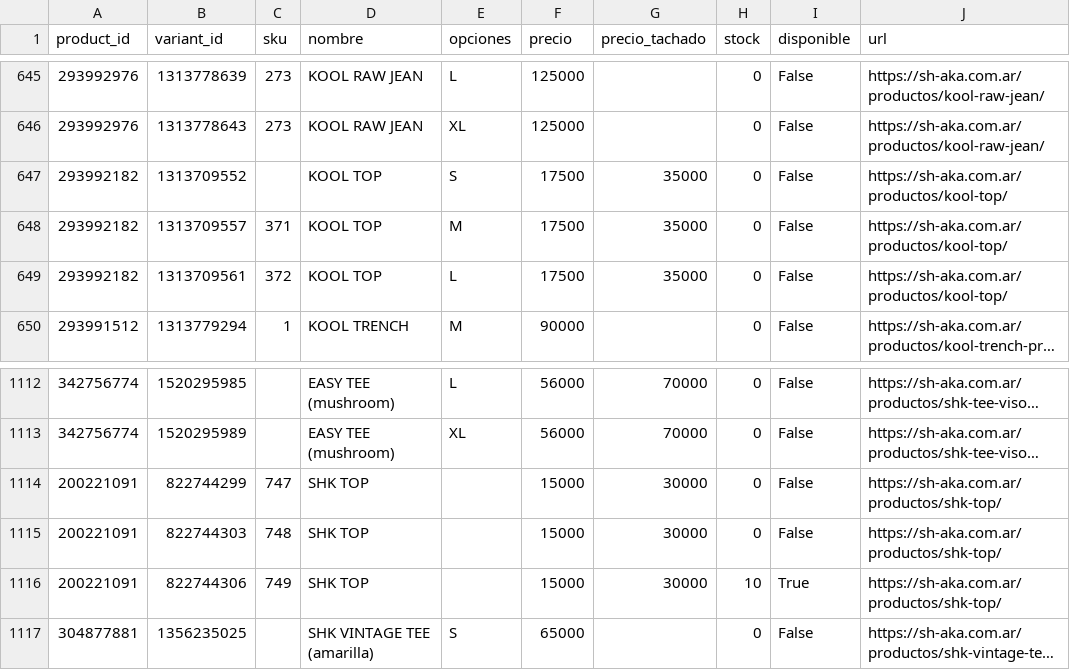
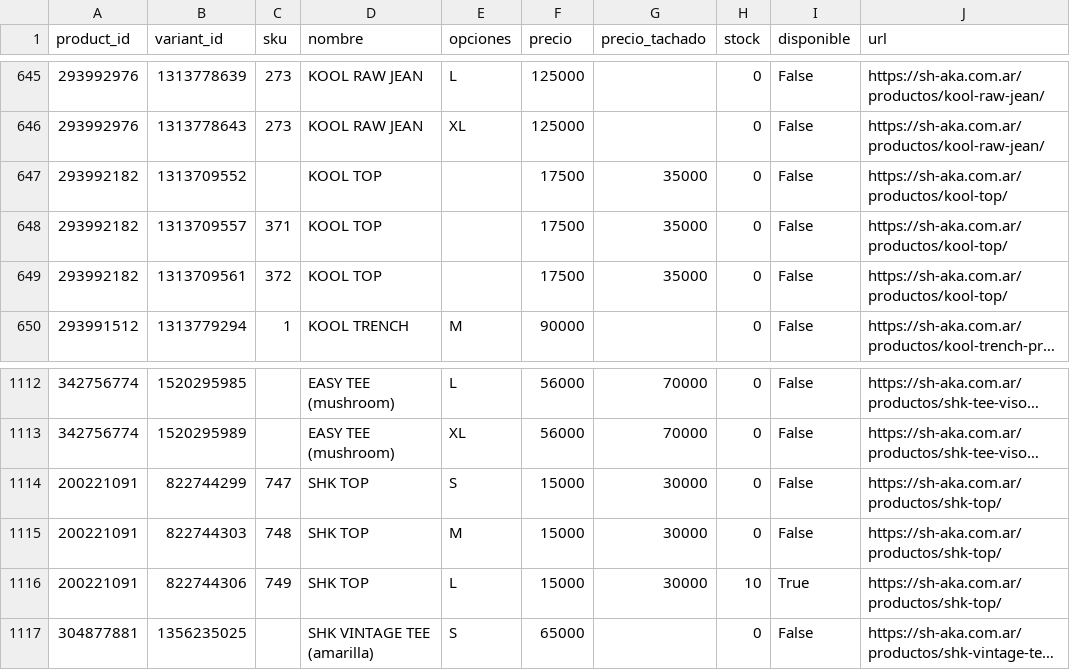
Before and after one commit to matiasugarte-oss/Shaka-Feed, a CSV file: feed.csv, drawn as a sheet; only a part is shown, gaps mark what is left out; long unchanged cells end in …; the diff names each change by its address in the sheet, - before the commit and + after, or states it on an @@ line.

Commit message:
feed: 2026-11-22 15:40

```diff
--- a/feed.csv
+++ b/feed.csv
-E647 (opciones): S
+E647 (opciones): (empty)
-E648 (opciones): M
+E648 (opciones): (empty)
-E649 (opciones): L
+E649 (opciones): (empty)
-E1114 (opciones): (empty)
+E1114 (opciones): S
-E1115 (opciones): (empty)
+E1115 (opciones): M
-E1116 (opciones): (empty)
+E1116 (opciones): L
```
Also changed, not shown: 2 other files.
